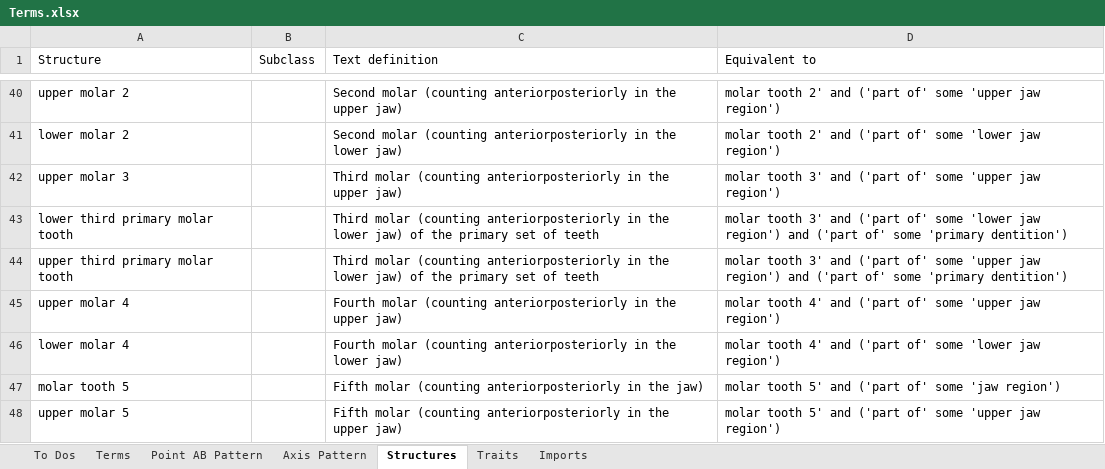
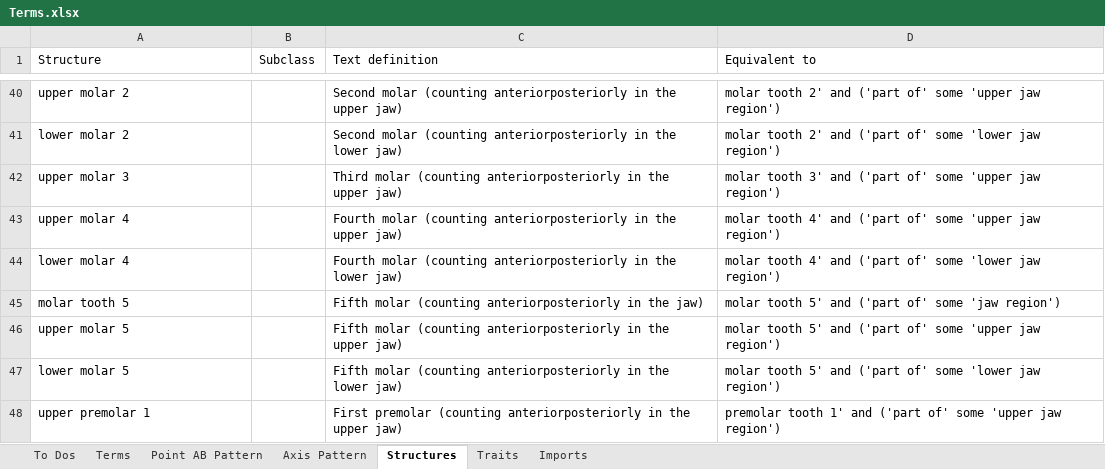
Before and after one commit to futres/fovt, an Excel workbook: Terms.xlsx, sheet Structures, drawn as a sheet; only a part is shown, gaps mark what is left out; the shorter side is filled out with more unchanged rows; values as stored, in another font and other column widths than the file's, no borders; the diff names each change by its address in the sheet, - before the commit and + after, or states it on an @@ line.

```diff
--- a/Terms.xlsx (sheet Structures)
+++ b/Terms.xlsx (sheet Structures)
-row 43: lower third primary molar tooth |  | Third molar (counting anteriorposteriorly in the lower jaw) of the primary set of teeth | molar tooth 3' and ('part of' some 'lower jaw region') and ('part of' some 'primary dentition')
-row 44: upper third primary molar tooth |  | Third molar (counting anteriorposteriorly in the lower jaw) of the primary set of teeth | molar tooth 3' and ('part of' some 'upper jaw region') and ('part of' some 'primary dentition')
```
Also changed, not shown: sheet Axis Pattern.
